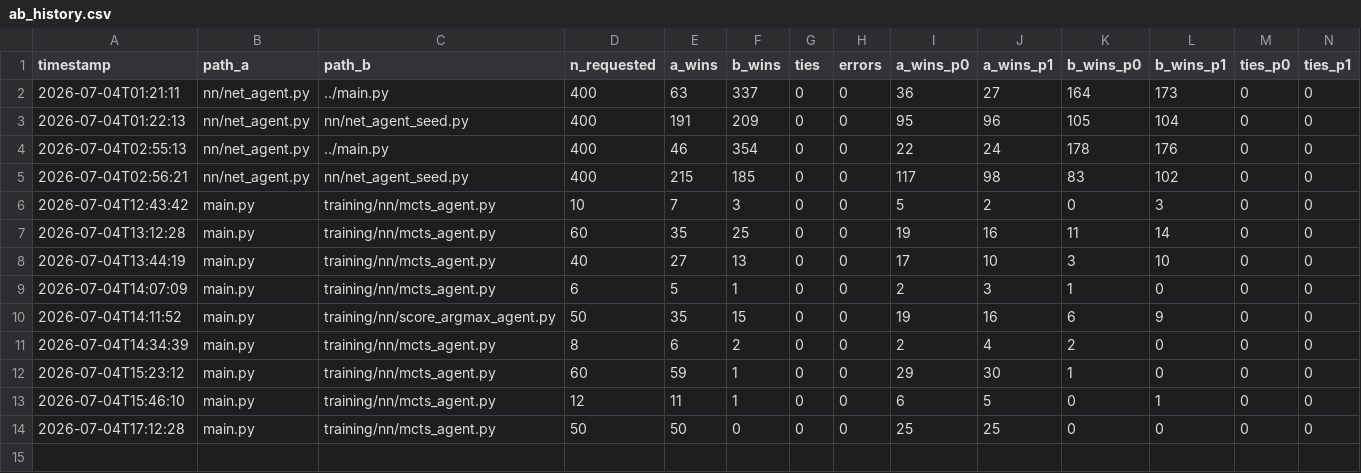
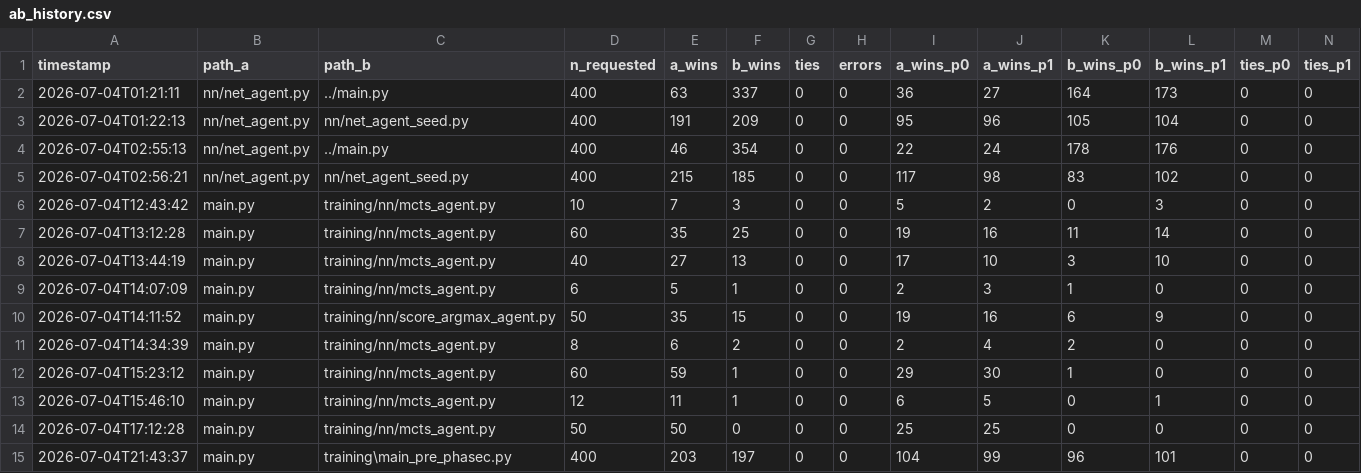
Before and after one commit to jranderson6364/PkmnTCGAI, a CSV file: training/ab_history.csv, drawn as a sheet; only a part is shown; rows hold the shown columns only; the diff names each change by its address in the sheet, - before the commit and + after, or states it on an @@ line.

Commit message:
Oracle-critic value head: built, gated, closed negative (4th of 4)
Privileged opponent-hand critic (PerfectDou-style) for the value head only,
policy path unchanged. Retrained after diagnosing a silent OOM (subsample fix).
Pre-registered gate value_holdout_eval: 62.5% sign-acc, below 65% threshold,
weakest in mid-game (56.5%) where privilege should help most. ON/OFF
diagnostic confirms a real but modest signal that doesn't survive dropout to
the oracle-free deployment path. Not wired into mcts.py. See docs/report-log.md
2026-07-04 oracle-critic entry for full data.

```diff
--- a/training/ab_history.csv
+++ b/training/ab_history.csv
+row 15: 2026-07-04T21:43:37 | main.py | training\main_pre_phasec.py | 400 | 203 | 197 | 0 | 0 | 104 | 99 | 96 | 101 | 0 | 0
```
Also changed, not shown: 8 other files.
